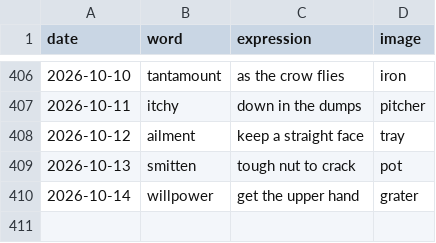
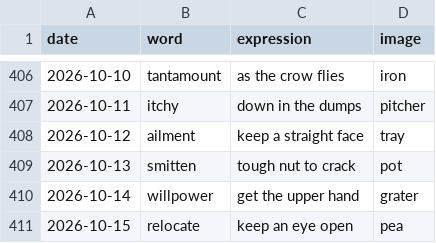
Before and after one commit to StaubOliver/wow, a CSV file: past.csv, drawn as a sheet; only a part is shown, gaps mark what is left out; the diff names each change by its address in the sheet, - before the commit and + after, or states it on an @@ line.

```diff
--- a/past.csv
+++ b/past.csv
+row 411: 2026-10-15 | relocate | keep an eye open | pea
```
Also changed, not shown: past_fr.csv, 2 other files.
